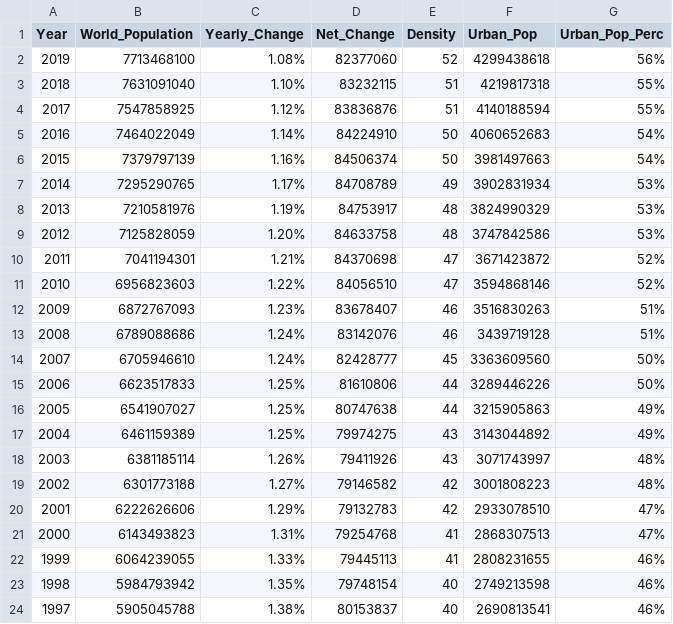
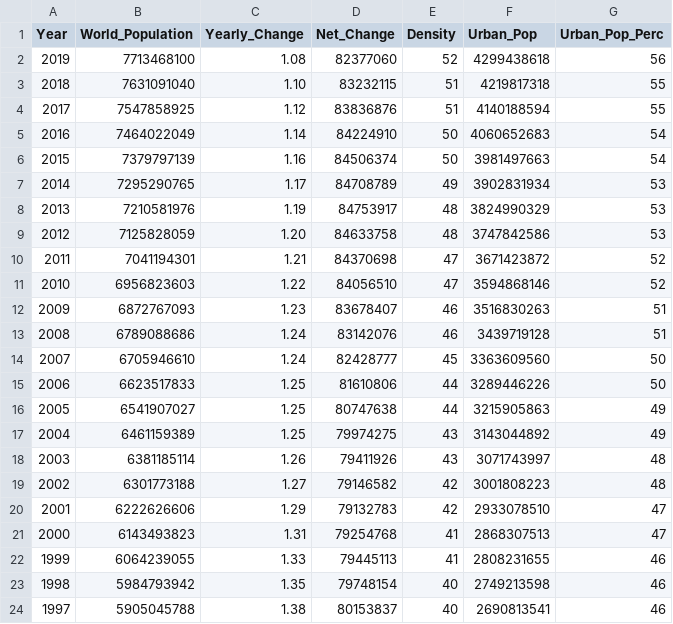
Before and after one commit to Chinasa1/DataProductsWeek4, a CSV file: historical_pop.csv, drawn as a sheet; only a part is shown; the diff covers the shown part only.

Commit message:
update the data frame and add table to ui

```diff
--- a/historical_pop.csv
+++ b/historical_pop.csv
@@ -1,24 +1,24 @@
 Year,World_Population,Yearly_Change,Net_Change,Density,Urban_Pop,Urban_Pop_Perc
-2019,7713468100,1.08%,82377060,52,4299438618,56%
-2018,7631091040,1.10%,83232115,51,4219817318,55%
-2017,7547858925,1.12%,83836876,51,4140188594,55%
-2016,7464022049,1.14%,84224910,50,4060652683,54%
-2015,7379797139,1.16%,84506374,50,3981497663,54%
-2014,7295290765,1.17%,84708789,49,3902831934,53%
-2013,7210581976,1.19%,84753917,48,3824990329,53%
-2012,7125828059,1.20%,84633758,48,3747842586,53%
-2011,7041194301,1.21%,84370698,47,3671423872,52%
-2010,6956823603,1.22%,84056510,47,3594868146,52%
-2009,6872767093,1.23%,83678407,46,3516830263,51%
-2008,6789088686,1.24%,83142076,46,3439719128,51%
-2007,6705946610,1.24%,82428777,45,3363609560,50%
-2006,6623517833,1.25%,81610806,44,3289446226,50%
-2005,6541907027,1.25%,80747638,44,3215905863,49%
-2004,6461159389,1.25%,79974275,43,3143044892,49%
-2003,6381185114,1.26%,79411926,43,3071743997,48%
-2002,6301773188,1.27%,79146582,42,3001808223,48%
-2001,6222626606,1.29%,79132783,42,2933078510,47%
-2000,6143493823,1.31%,79254768,41,2868307513,47%
-1999,6064239055,1.33%,79445113,41,2808231655,46%
-1998,5984793942,1.35%,79748154,40,2749213598,46%
-1997,5905045788,1.38%,80153837,40,2690813541,46%
+2019,7713468100,1.08,82377060,52,4299438618,56
+2018,7631091040,1.10,83232115,51,4219817318,55
+2017,7547858925,1.12,83836876,51,4140188594,55
+2016,7464022049,1.14,84224910,50,4060652683,54
+2015,7379797139,1.16,84506374,50,3981497663,54
+2014,7295290765,1.17,84708789,49,3902831934,53
+2013,7210581976,1.19,84753917,48,3824990329,53
+2012,7125828059,1.20,84633758,48,3747842586,53
+2011,7041194301,1.21,84370698,47,3671423872,52
+2010,6956823603,1.22,84056510,47,3594868146,52
+2009,6872767093,1.23,83678407,46,3516830263,51
+2008,6789088686,1.24,83142076,46,3439719128,51
+2007,6705946610,1.24,82428777,45,3363609560,50
+2006,6623517833,1.25,81610806,44,3289446226,50
+2005,6541907027,1.25,80747638,44,3215905863,49
+2004,6461159389,1.25,79974275,43,3143044892,49
+2003,6381185114,1.26,79411926,43,3071743997,48
+2002,6301773188,1.27,79146582,42,3001808223,48
+2001,6222626606,1.29,79132783,42,2933078510,47
+2000,6143493823,1.31,79254768,41,2868307513,47
+1999,6064239055,1.33,79445113,41,2808231655,46
+1998,5984793942,1.35,79748154,40,2749213598,46
+1997,5905045788,1.38,80153837,40,2690813541,46
```
Also changed, not shown: 92 edited cells elsewhere in this file, 2 other files.
